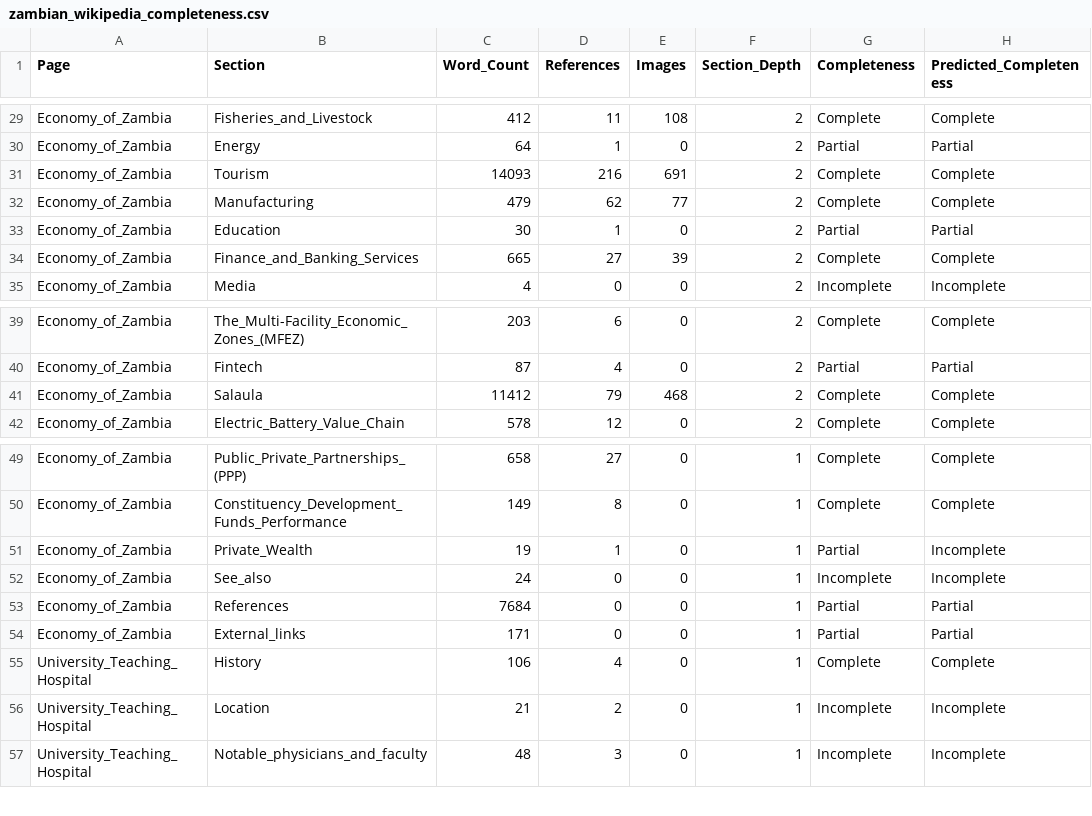
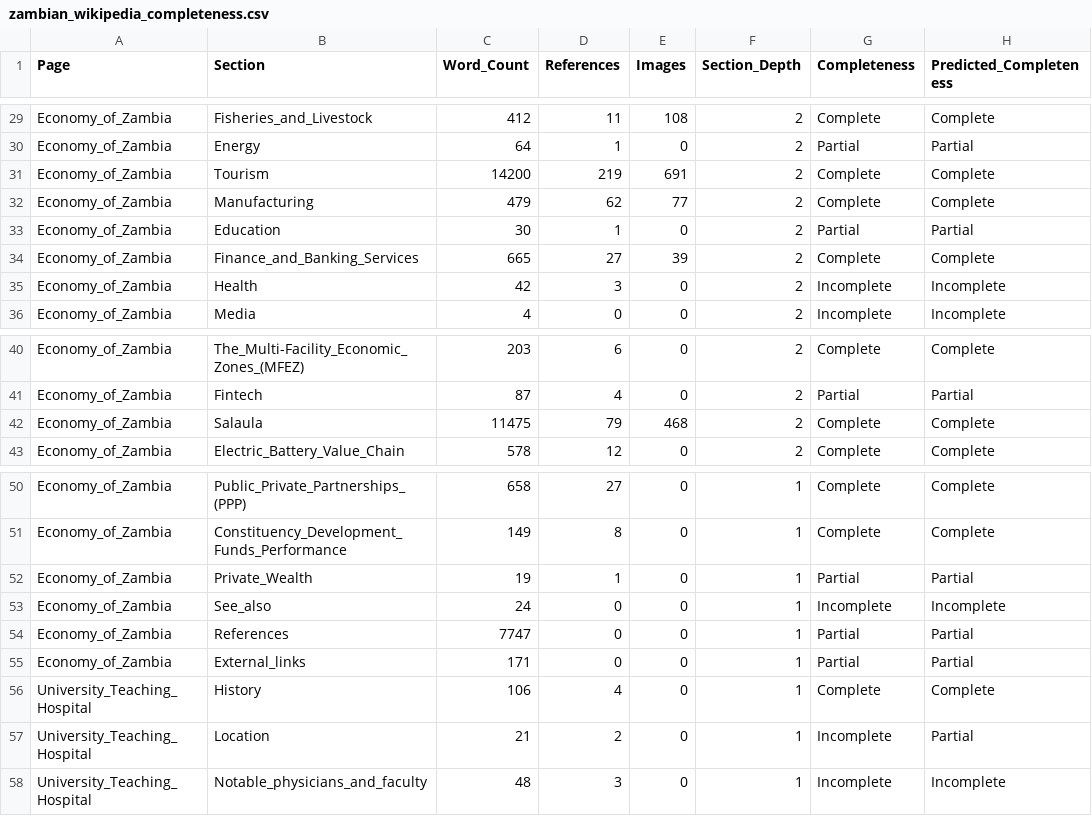
Before and after one commit to geraldmaboshe/mini-project, a CSV file: zambian_wikipedia_completeness.csv, drawn as a sheet; only a part is shown, gaps mark what is left out.

Commit message:
add completeness distribution

```diff
--- a/zambian_wikipedia_completeness.csv
+++ b/zambian_wikipedia_completeness.csv
@@ -30,3 +30,3 @@ Economy_of_Zambia,Fisheries_and_Livestock,412,11,108,2,Complete,Complete
 Economy_of_Zambia,Energy,64,1,0,2,Partial,Partial
-Economy_of_Zambia,Tourism,14093,216,691,2,Complete,Complete
+Economy_of_Zambia,Tourism,14200,219,691,2,Complete,Complete
 Economy_of_Zambia,Manufacturing,479,62,77,2,Complete,Complete
@@ -34,2 +34,3 @@ Economy_of_Zambia,Education,30,1,0,2,Partial,Partial
 Economy_of_Zambia,Finance_and_Banking_Services,665,27,39,2,Complete,Complete
+Economy_of_Zambia,Health,42,3,0,2,Incomplete,Incomplete
 Economy_of_Zambia,Media,4,0,0,2,Incomplete,Incomplete
@@ -40,3 +41,3 @@ Economy_of_Zambia,The_Multi-Facility_Economic_Zones_(MFEZ),203,6,0,2,Complete,Co
 Economy_of_Zambia,Fintech,87,4,0,2,Partial,Partial
-Economy_of_Zambia,Salaula,11412,79,468,2,Complete,Complete
+Economy_of_Zambia,Salaula,11475,79,468,2,Complete,Complete
 Economy_of_Zambia,Electric_Battery_Value_Chain,578,12,0,2,Complete,Complete
@@ -50,8 +51,8 @@ Economy_of_Zambia,Public_Private_Partnerships_(PPP),658,27,0,1,Complete,Complete
 Economy_of_Zambia,Constituency_Development_Funds_Performance,149,8,0,1,Complete,Complete
-Economy_of_Zambia,Private_Wealth,19,1,0,1,Partial,Incomplete
+Economy_of_Zambia,Private_Wealth,19,1,0,1,Partial,Partial
 Economy_of_Zambia,See_also,24,0,0,1,Incomplete,Incomplete
-Economy_of_Zambia,References,7684,0,0,1,Partial,Partial
+Economy_of_Zambia,References,7747,0,0,1,Partial,Partial
 Economy_of_Zambia,External_links,171,0,0,1,Partial,Partial
 University_Teaching_Hospital,History,106,4,0,1,Complete,Complete
-University_Teaching_Hospital,Location,21,2,0,1,Incomplete,Incomplete
+University_Teaching_Hospital,Location,21,2,0,1,Incomplete,Partial
 University_Teaching_Hospital,Notable_physicians_and_faculty,48,3,0,1,Incomplete,Incomplete
```
Also changed, not shown: preprocessed_features.csv, raw_data.csv, 2 other files.
